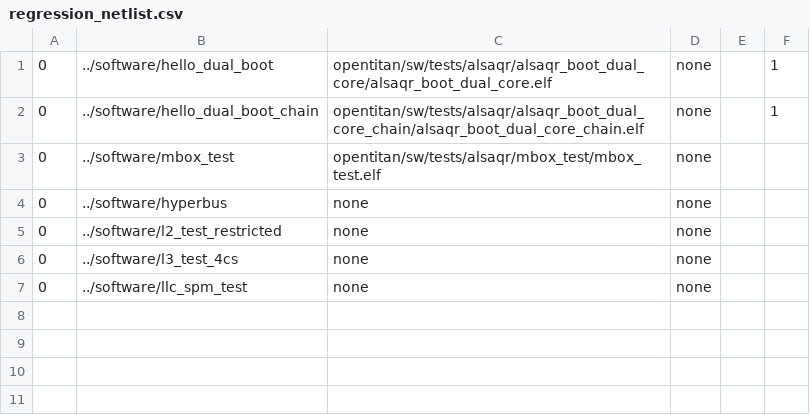
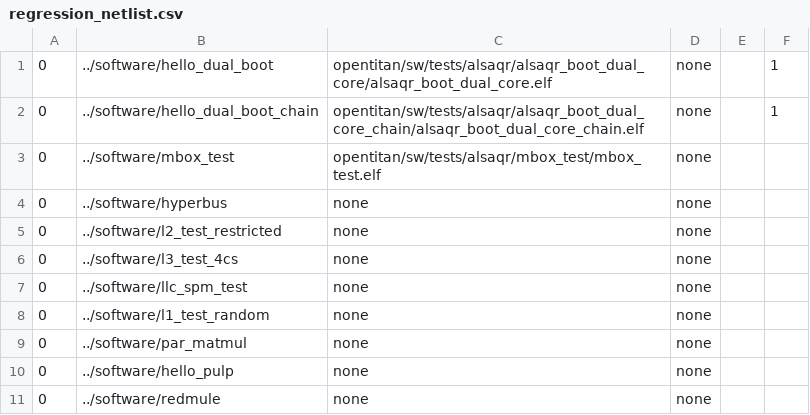
Before and after one commit to AlSaqr-platform/he-soc, a CSV file: hardware/regressions/regression_netlist.csv, drawn as a sheet; the diff names each change by its address in the sheet, - before the commit and + after, or states it on an @@ line.

Commit message:
Pointing now to master branch for hyperbus, fix is merged. Updated regression list for netlist with cluster's tests

```diff
--- a/hardware/regressions/regression_netlist.csv
+++ b/hardware/regressions/regression_netlist.csv
+row 8: 0 | ../software/l1_test_random | none | none
+row 9: 0 | ../software/par_matmul | none | none
+row 10: 0 | ../software/hello_pulp | none | none
+row 11: 0 | ../software/redmule | none | none
```
Also changed, not shown: 1 other file.
